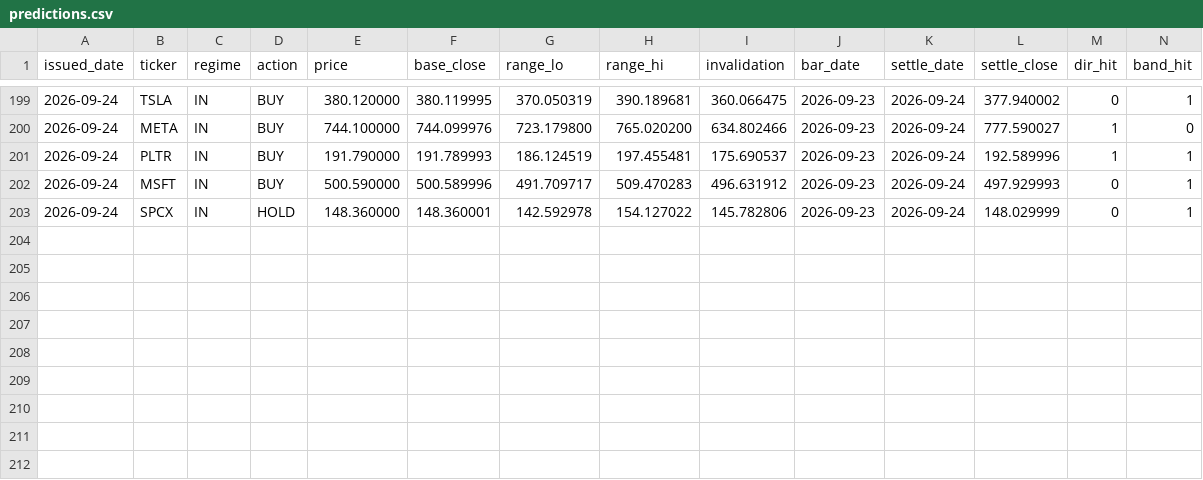
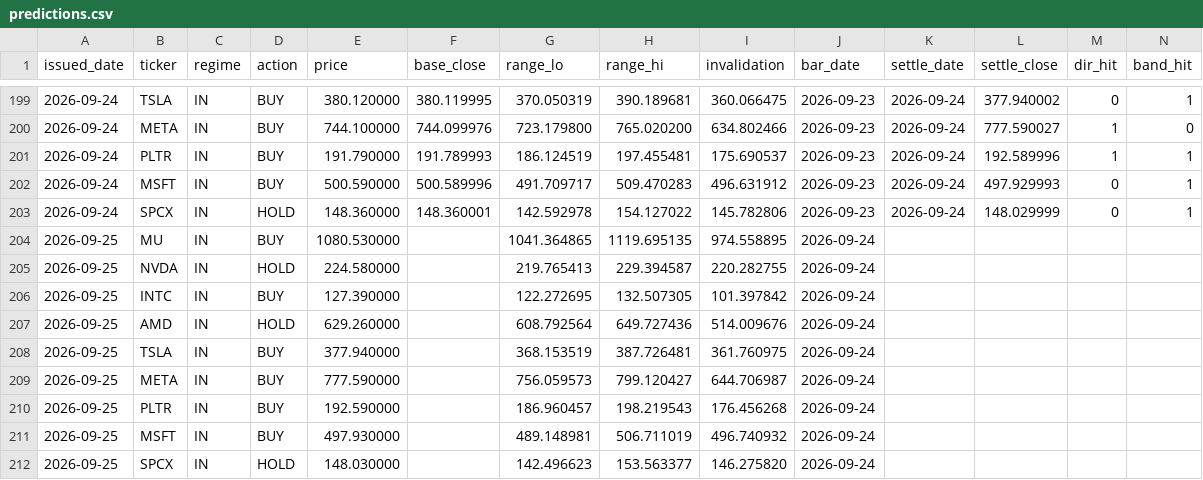
Before and after one commit to cyyaddsg-git/i004-market-bars, a CSV file: data/predictions.csv, drawn as a sheet; only a part is shown, gaps mark what is left out; the diff names each change by its address in the sheet, - before the commit and + after, or states it on an @@ line.

```diff
--- a/data/predictions.csv
+++ b/data/predictions.csv
+row 204: 2026-09-25 | MU | IN | BUY | 1080.530000 |  | 1041.364865 | 1119.695135 | 974.558895 | 2026-09-24
+row 205: 2026-09-25 | NVDA | IN | HOLD | 224.580000 |  | 219.765413 | 229.394587 | 220.282755 | 2026-09-24
+row 206: 2026-09-25 | INTC | IN | BUY | 127.390000 |  | 122.272695 | 132.507305 | 101.397842 | 2026-09-24
+row 207: 2026-09-25 | AMD | IN | HOLD | 629.260000 |  | 608.792564 | 649.727436 | 514.009676 | 2026-09-24
+row 208: 2026-09-25 | TSLA | IN | BUY | 377.940000 |  | 368.153519 | 387.726481 | 361.760975 | 2026-09-24
+row 209: 2026-09-25 | META | IN | BUY | 777.590000 |  | 756.059573 | 799.120427 | 644.706987 | 2026-09-24
+row 210: 2026-09-25 | PLTR | IN | BUY | 192.590000 |  | 186.960457 | 198.219543 | 176.456268 | 2026-09-24
+row 211: 2026-09-25 | MSFT | IN | BUY | 497.930000 |  | 489.148981 | 506.711019 | 496.740932 | 2026-09-24
+row 212: 2026-09-25 | SPCX | IN | HOLD | 148.030000 |  | 142.496623 | 153.563377 | 146.275820 | 2026-09-24
```
Also changed, not shown: 1 other file.
